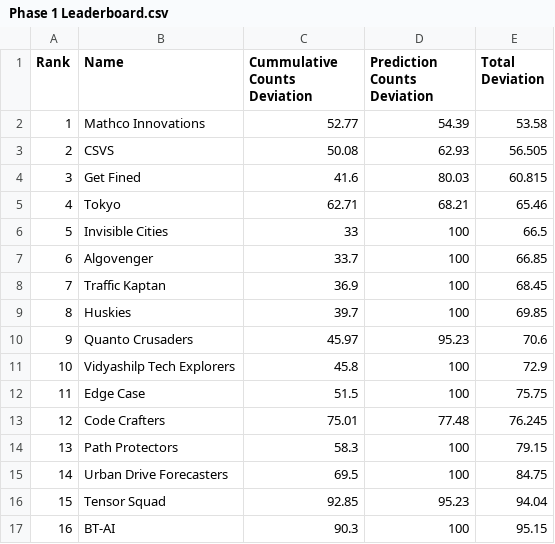
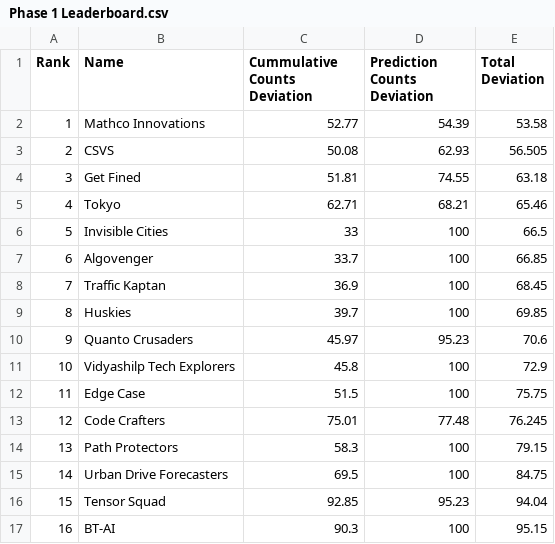
Before and after one commit to ArunJoseph19/Leaderboard_BMC2024, a CSV file: Phase 1 Leaderboard.csv, drawn as a sheet.

```diff
--- a/Phase 1 Leaderboard.csv
+++ b/Phase 1 Leaderboard.csv
@@ -3,3 +3,3 @@ Rank,Name,Cummulative Counts Deviation,Prediction Counts Deviation,Total Deviati
 2,CSVS,50.08,62.93,56.505
-3,Get Fined,41.6,80.03,60.815
+3,Get Fined,51.81,74.55,63.18
 4,Tokyo,62.71,68.21,65.46
```
Also changed, not shown: 1 other file.
